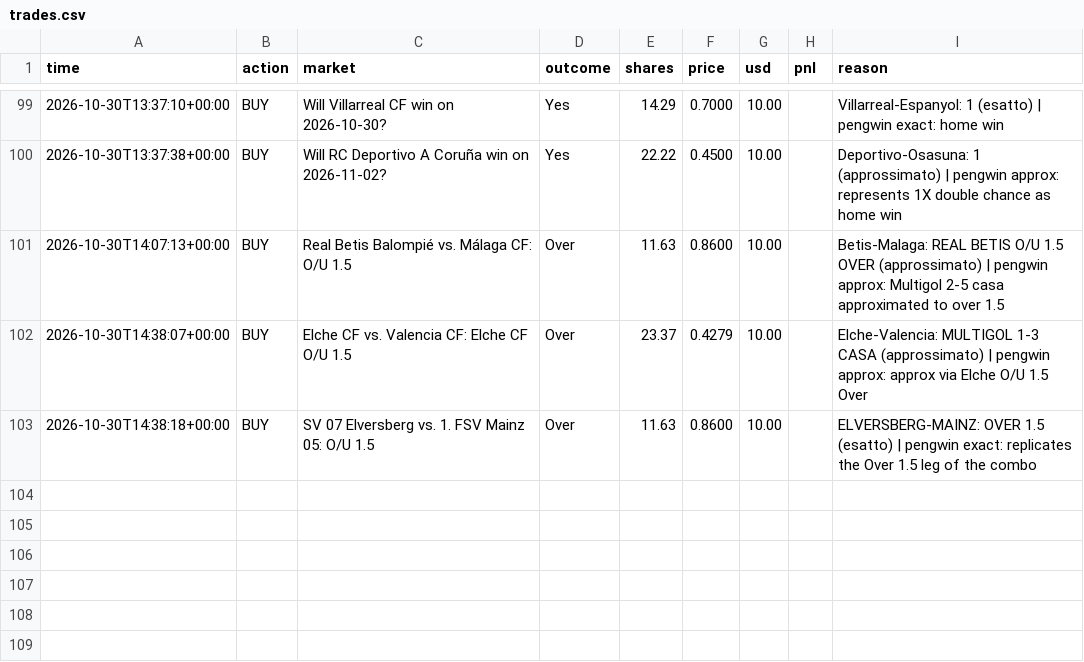
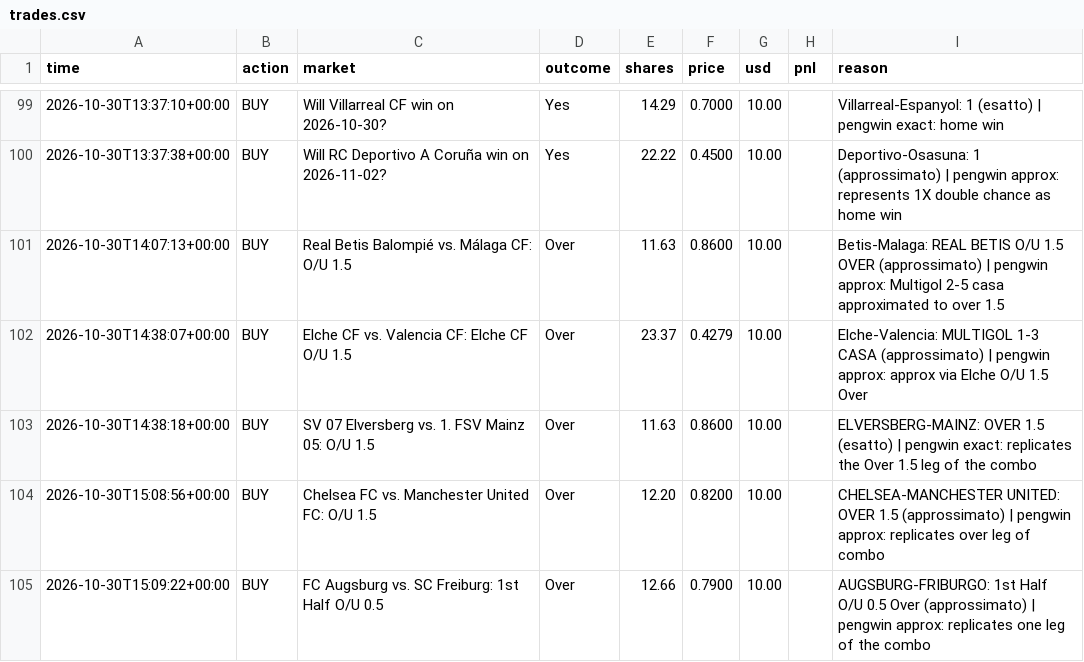
Before and after one commit to MoldyAxis395/polymarket-news-bot, a CSV file: data/pengwin/trades.csv, drawn as a sheet; only a part is shown, gaps mark what is left out; the diff names each change by its address in the sheet, - before the commit and + after, or states it on an @@ line.

```diff
--- a/data/pengwin/trades.csv
+++ b/data/pengwin/trades.csv
+row 104: 2026-10-30T15:08:56+00:00 | BUY | Chelsea FC vs. Manchester United FC: O/U 1.5 | Over | 12.20 | 0.8200 | 10.00 |  | CHELSEA-MANCHESTER UNITED: OVER 1.5 (approssimato) | pengwin approx: replicates over leg of combo
+row 105: 2026-10-30T15:09:22+00:00 | BUY | FC Augsburg vs. SC Freiburg: 1st Half O/U 0.5 | Over | 12.66 | 0.7900 | 10.00 |  | AUGSBURG-FRIBURGO: 1st Half O/U 0.5 Over (approssimato) | pengwin approx: replicates one leg of the combo
```
Also changed, not shown: 8 other files.
